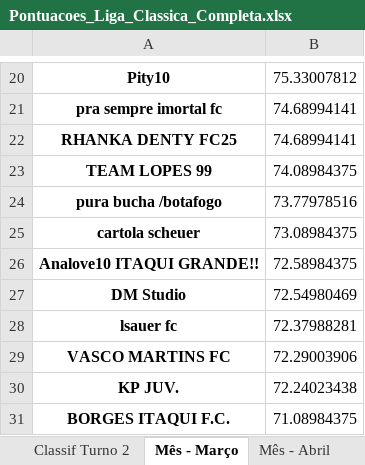
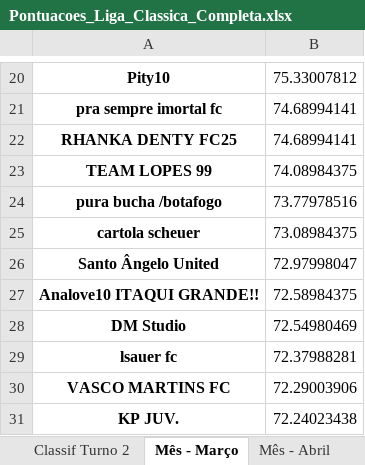
Before and after one commit to FernandoBC23/cartola_fbc, an Excel workbook: liga_classica/datasets_liga_classica/Pontuacoes_Liga_Classica_Completa.xlsx, sheet Mês - Março, drawn as a sheet; only a part is shown, gaps mark what is left out; the shorter side is filled out with more unchanged rows; values as stored, in another font and other column widths than the file's, no borders; the diff names each change by its address in the sheet, - before the commit and + after, or states it on an @@ line.

```diff
--- a/liga_classica/datasets_liga_classica/Pontuacoes_Liga_Classica_Completa.xlsx (sheet Mês - Março)
+++ b/liga_classica/datasets_liga_classica/Pontuacoes_Liga_Classica_Completa.xlsx (sheet Mês - Março)
+row 26: Santo Ângelo United | 72.97998047
```
Also changed, not shown: sheet Classif Turno 2, sheet Mês - Maio, sheet Mês - Junho, sheet Mês - Julho, sheet Mês - Agosto, sheet Mês - Setembro, 8 more sheets, liga_classica/datasets_liga_classica/Escalacoes_Gerais_Liga_Classica.xlsx, liga_classica/datasets_liga_classica/Jogadores_Mais_Escalados_Por_Posicao_Liga_Classica.xlsx, 6 other files.
